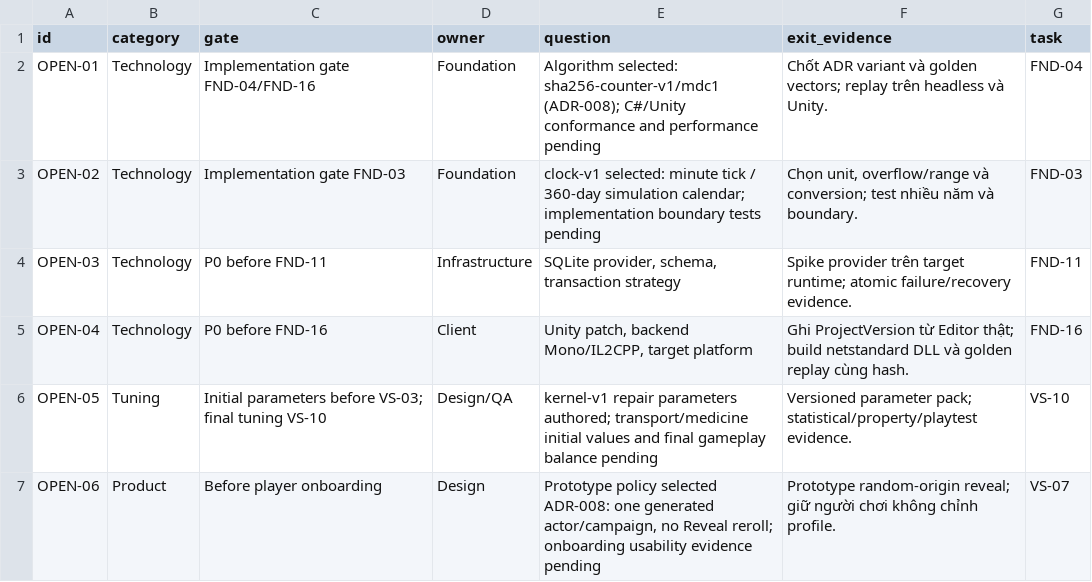
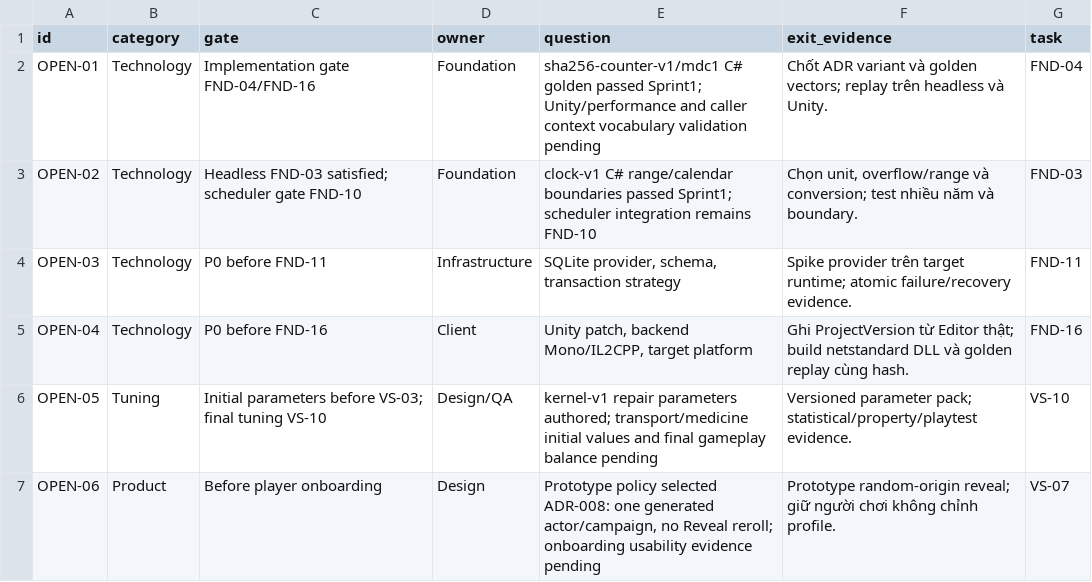
Before and after one commit to nguyenhaisy1/mythical_dnd, a CSV file: docs/governance/OPEN-DECISIONS.csv, drawn as a sheet; only a part is shown.

```diff
--- a/docs/governance/OPEN-DECISIONS.csv
+++ b/docs/governance/OPEN-DECISIONS.csv
@@ -1,4 +1,4 @@
 id,category,gate,owner,question,exit_evidence,task
-OPEN-01,Technology,Implementation gate FND-04/FND-16,Foundation,Algorithm selected: sha256-counter-v1/mdc1 (ADR-008); C#/Unity conformance and performance pending,Chốt ADR variant và golden vectors; replay trên headless và Unity.,FND-04
-OPEN-02,Technology,Implementation gate FND-03,Foundation,clock-v1 selected: minute tick / 360-day simulation calendar; implementation boundary tests pending,"Chọn unit, overflow/range và conversion; test nhiều năm và boundary.",FND-03
+OPEN-01,Technology,Implementation gate FND-04/FND-16,Foundation,sha256-counter-v1/mdc1 C# golden passed Sprint1; Unity/performance and caller context vocabulary validation pending,Chốt ADR variant và golden vectors; replay trên headless và Unity.,FND-04
+OPEN-02,Technology,Headless FND-03 satisfied; scheduler gate FND-10,Foundation,clock-v1 C# range/calendar boundaries passed Sprint1; scheduler integration remains FND-10,"Chọn unit, overflow/range và conversion; test nhiều năm và boundary.",FND-03
 OPEN-03,Technology,P0 before FND-11,Infrastructure,"SQLite provider, schema, transaction strategy",Spike provider trên target runtime; atomic failure/recovery evidence.,FND-11
```
Also changed, not shown: docs/production/BACKLOG.csv, docs/qa/TEST-MATRIX.csv, 27 other files.
